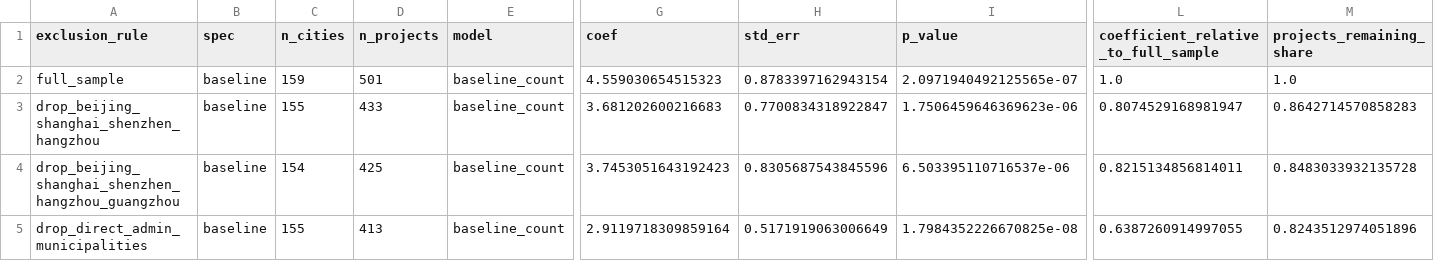
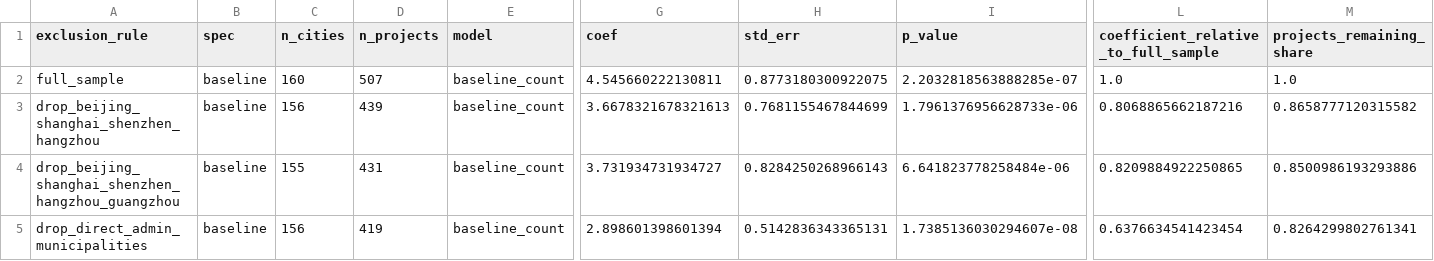
Before and after one commit to fraware/ai_diffusion_state, a CSV file: paper/main_tables/table_D_hub_exclusion.csv, drawn as a sheet; only a part is shown, gaps mark what is left out; the diff covers the shown part only; the diff names each change by its address in the sheet, - before the commit and + after, or states it on an @@ line.

```diff
--- a/paper/main_tables/table_D_hub_exclusion.csv
+++ b/paper/main_tables/table_D_hub_exclusion.csv
-C2 (n_cities): 159
+C2 (n_cities): 160
-D2 (n_projects): 501
+D2 (n_projects): 507
-G2 (coef): 4.559030654515323
+G2 (coef): 4.545660222130811
-H2 (std_err): 0.8783397162943154
+H2 (std_err): 0.8773180300922075
-I2 (p_value): 2.0971940492125565e-07
+I2 (p_value): 2.2032818563888285e-07
-C3 (n_cities): 155
+C3 (n_cities): 156
-D3 (n_projects): 433
+D3 (n_projects): 439
-G3 (coef): 3.681202600216683
+G3 (coef): 3.6678321678321613
-H3 (std_err): 0.7700834318922847
+H3 (std_err): 0.7681155467844699
-I3 (p_value): 1.7506459646369623e-06
+I3 (p_value): 1.7961376956628733e-06
-L3: 0.8074529168981947
+L3: 0.8068865662187216
-M3 (projects_remaining_share): 0.8642714570858283
+M3 (projects_remaining_share): 0.8658777120315582
-C4 (n_cities): 154
+C4 (n_cities): 155
-D4 (n_projects): 425
+D4 (n_projects): 431
-G4 (coef): 3.7453051643192423
+G4 (coef): 3.731934731934727
-H4 (std_err): 0.8305687543845596
+H4 (std_err): 0.8284250268966143
-I4 (p_value): 6.503395110716537e-06
+I4 (p_value): 6.641823778258484e-06
-L4: 0.8215134856814011
+L4: 0.8209884922250865
-M4 (projects_remaining_share): 0.8483033932135728
+M4 (projects_remaining_share): 0.8500986193293886
-C5 (n_cities): 155
+C5 (n_cities): 156
-D5 (n_projects): 413
+D5 (n_projects): 419
-G5 (coef): 2.9119718309859164
+G5 (coef): 2.898601398601394
-H5 (std_err): 0.5171919063006649
+H5 (std_err): 0.5142836343365131
-I5 (p_value): 1.7984352226670825e-08
+I5 (p_value): 1.7385136030294607e-08
-L5: 0.6387260914997055
+L5: 0.6376634541423454
-M5 (projects_remaining_share): 0.8243512974051896
+M5 (projects_remaining_share): 0.8264299802761341
```
Also changed, not shown: 48 edited cells elsewhere in this file, paper/main_tables/table_E_city_typology.csv, paper/main_tables/table_E_ex_ante_city_typology.csv, 3 other files.
